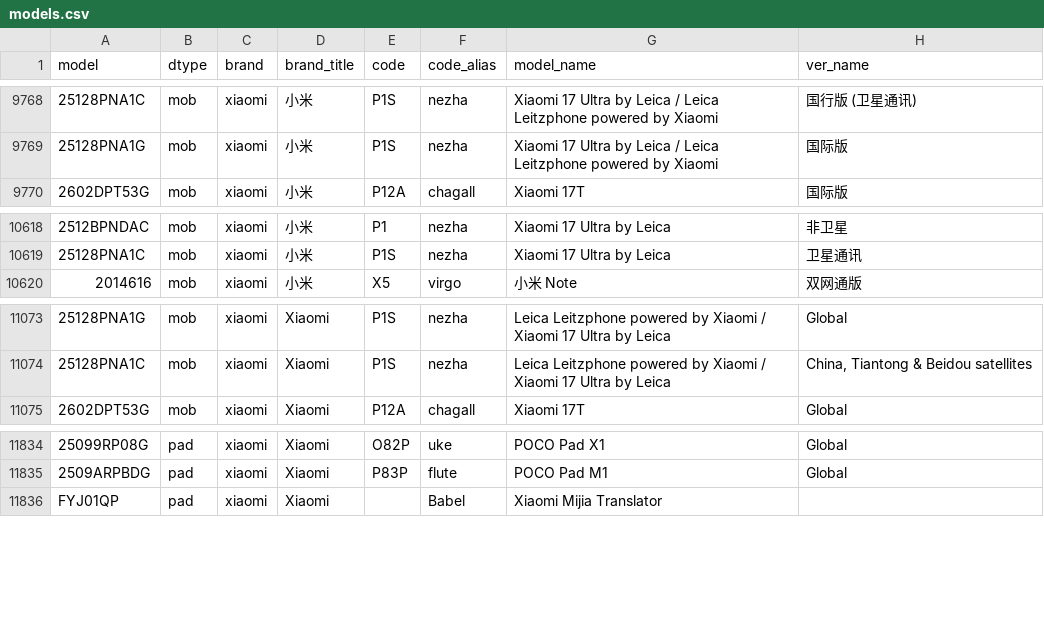
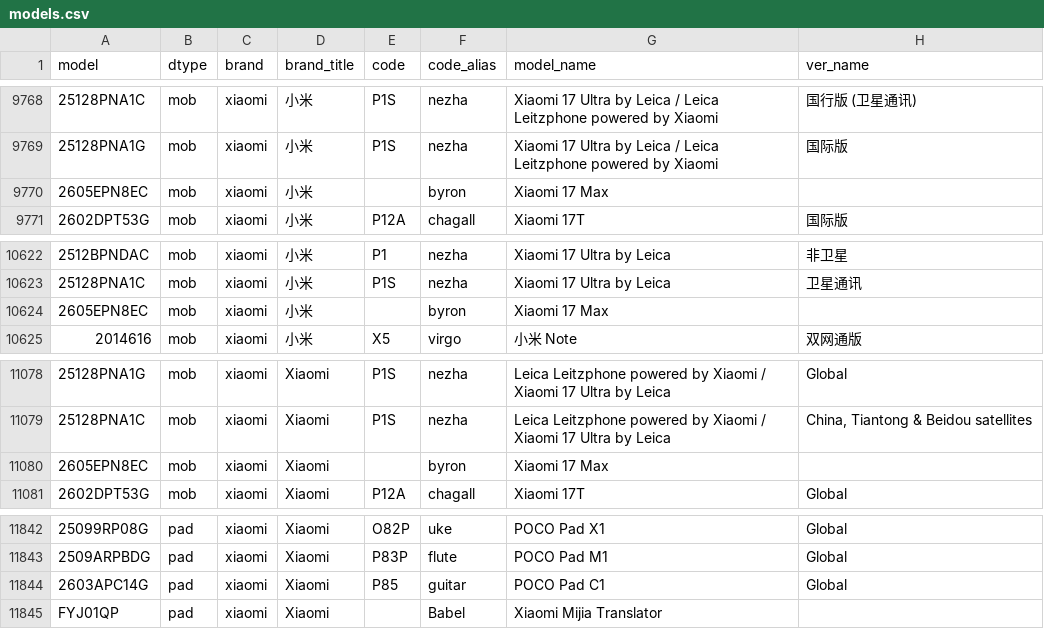
Before and after one commit to YuleBest/MobileModels-csv, a CSV file: models.csv, drawn as a sheet; only a part is shown, gaps mark what is left out; the diff covers the shown part only; the diff names each change by its address in the sheet, - before the commit and + after, or states it on an @@ line.

```diff
--- a/models.csv
+++ b/models.csv
+row 9770: 2605EPN8EC | mob | xiaomi | 小米 |  | byron | Xiaomi 17 Max
+row 10624: 2605EPN8EC | mob | xiaomi | 小米 |  | byron | Xiaomi 17 Max
+row 11080: 2605EPN8EC | mob | xiaomi | Xiaomi |  | byron | Xiaomi 17 Max
+row 11844: 2603APC14G | pad | xiaomi | Xiaomi | P85 | guitar | POCO Pad C1 | Global
```
Also changed, not shown: 5 added rows and 1 edited cell elsewhere in this file, 1 other file.
